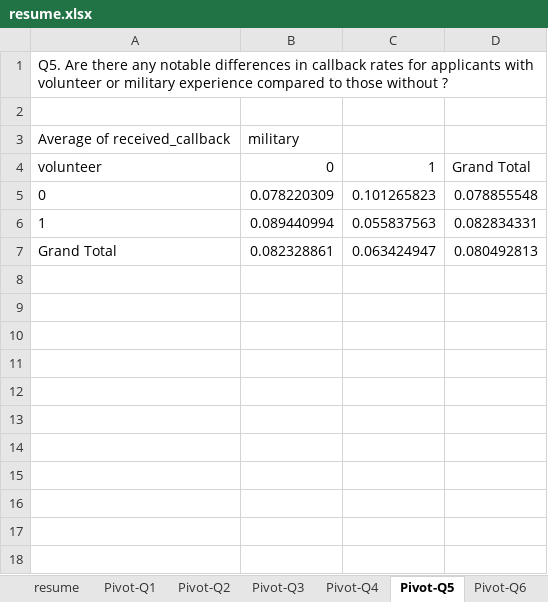
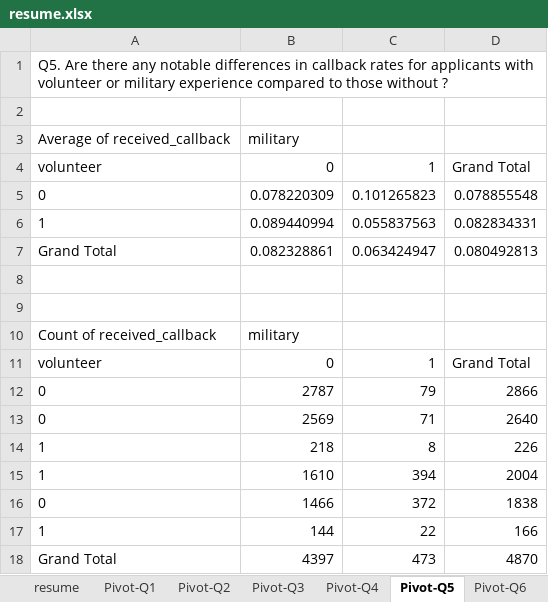
Before and after one commit to ThaiNguyen54/Business-Intelligent, an Excel workbook: data/resume.xlsx, sheet Pivot-Q5, drawn as a sheet; values as stored, in another font and other column widths than the file's, no borders; the diff names each change by its address in the sheet, - before the commit and + after, or states it on an @@ line.

```diff
--- a/data/resume.xlsx (sheet Pivot-Q5)
+++ b/data/resume.xlsx (sheet Pivot-Q5)
+row 8: (empty)
+row 9: (empty)
+row 10: Count of received_callback | military
+row 11: volunteer | 0 | 1 | Grand Total
+row 12: 0 | 2787 | 79 | 2866
+row 13: 0 | 2569 | 71 | 2640
+row 14: 1 | 218 | 8 | 226
+row 15: 1 | 1610 | 394 | 2004
+row 16: 0 | 1466 | 372 | 1838
+row 17: 1 | 144 | 22 | 166
+row 18: Grand Total | 4397 | 473 | 4870
```
Also changed, not shown: sheet Pivot-Q8, sheet Pivot-Q9, 6 other files.
